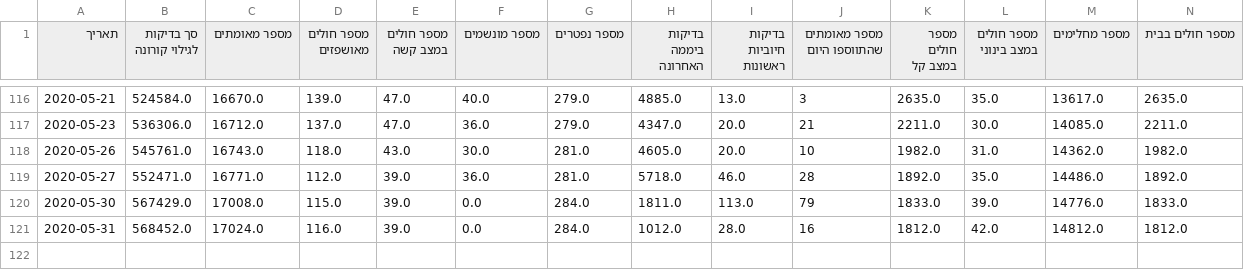
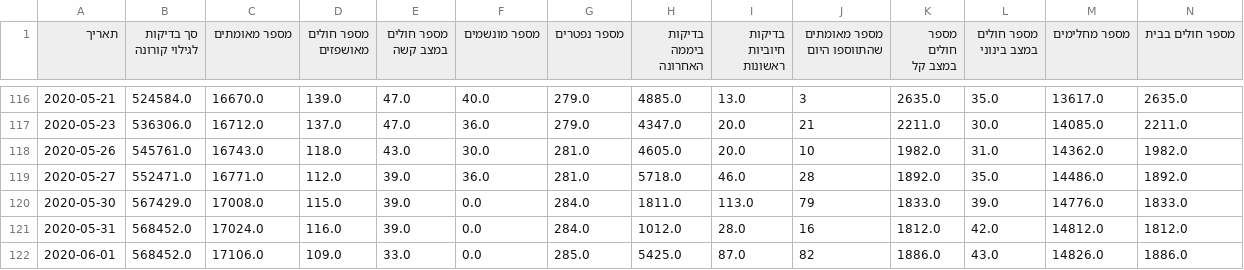
Before and after one commit to danmsf/covid19-sim, a CSV file: Resources/Datasets/IsraelData/IsraelStatus.csv, drawn as a sheet; only a part is shown, gaps mark what is left out.

```diff
--- a/Resources/Datasets/IsraelData/IsraelStatus.csv
+++ b/Resources/Datasets/IsraelData/IsraelStatus.csv
@@ -121 +121,2 @@
 2020-05-31,568452.0,17024.0,116.0,39.0,0.0,284.0,1012.0,28.0,16,1812.0,42.0,14812.0,1812.0
+2020-06-01,568452.0,17106.0,109.0,33.0,0.0,285.0,5425.0,87.0,82,1886.0,43.0,14826.0,1886.0
```
Also changed, not shown: ETL/ETL_scripts/extract_worldmeter/resources/excluded_urls.csv, Resources/Datasets/CountryData/confirmed_global.csv, 4 other files.
